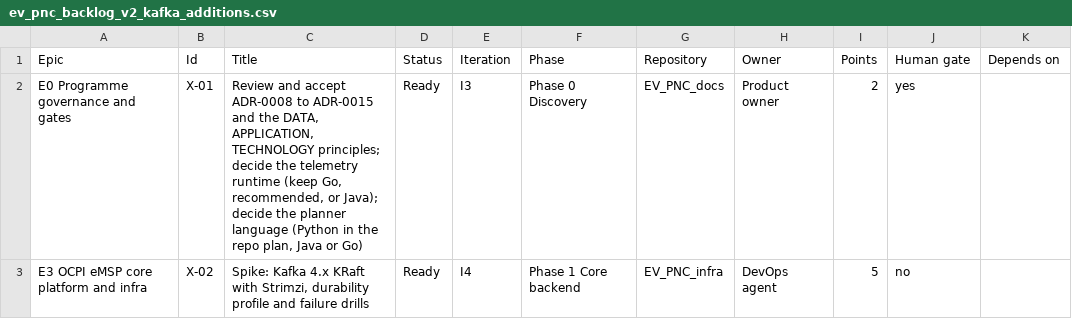
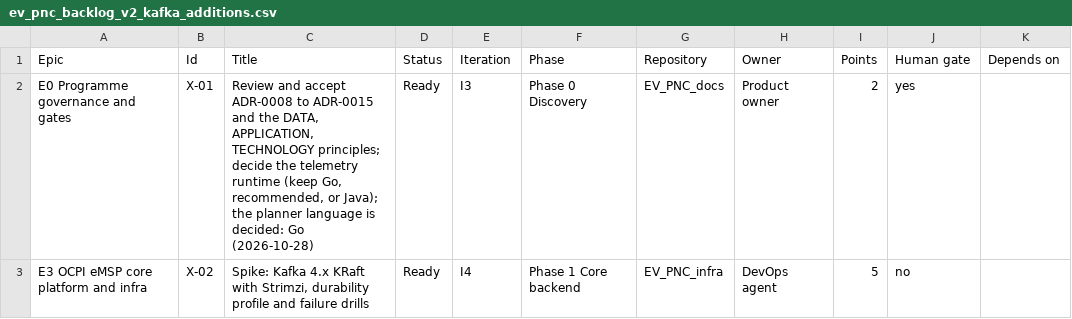
Before and after one commit to COPUR/EV_PNC_docs, a CSV file: docs/architecture/kafka-backend/kanban/ev_pnc_backlog_v2_kafka_additions.csv, drawn as a sheet; only a part is shown; the diff covers the shown part only; the diff names each change by its address in the sheet, - before the commit and + after, or states it on an @@ line.

```diff
--- a/docs/architecture/kafka-backend/kanban/ev_pnc_backlog_v2_kafka_additions.csv
+++ b/docs/architecture/kafka-backend/kanban/ev_pnc_backlog_v2_kafka_additions.csv
-C2 (Title): …or Java); decide the planner language (Python in the repo plan, Java or Go)
+C2 (Title): …or Java); the planner language is decided: Go (2026-10-28)
```
Also changed, not shown: 3 edited cells elsewhere in this file, 9 other files.
